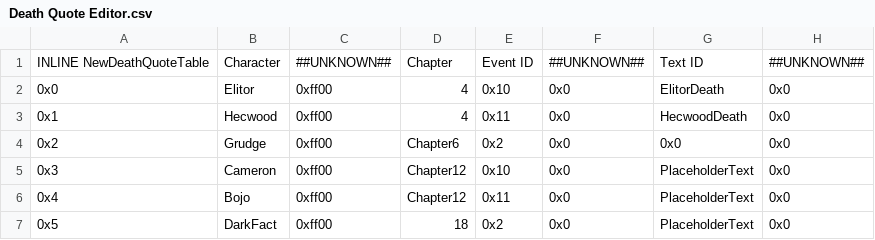
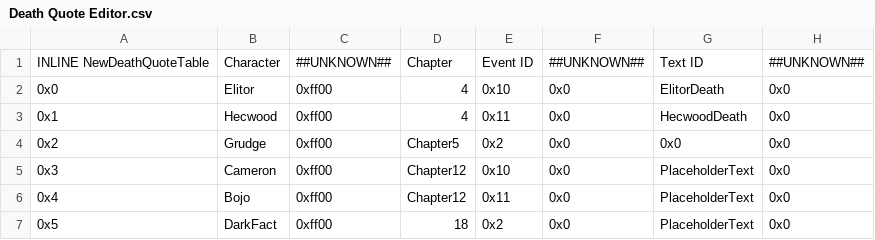
Before and after one commit to FireEmblemUniverse/VBA-Blitz-Tendency, a CSV file: Tables/FE8 Nightmare modules/Quote editors/Death Quote Editor.csv, drawn as a sheet; only a part is shown.

Commit message:
Death Quote Goof

```diff
--- a/Tables/FE8 Nightmare modules/Quote editors/Death Quote Editor.csv
+++ b/Tables/FE8 Nightmare modules/Quote editors/Death Quote Editor.csv
@@ -3,3 +3,3 @@ INLINE NewDeathQuoteTable,Character,##UNKNOWN##,Chapter,Event ID,##UNKNOWN##,Tex
 0x1,Hecwood,0xff00,4,0x11,0x0,HecwoodDeath,0x0
-0x2,Grudge,0xff00,Chapter6,0x2,0x0,0x0,0x0
+0x2,Grudge,0xff00,Chapter5,0x2,0x0,0x0,0x0
 0x3,Cameron,0xff00,Chapter12,0x10,0x0,PlaceholderText,0x0
```
